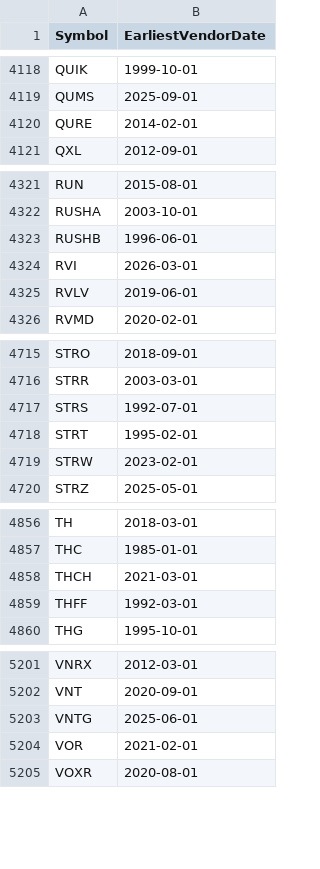
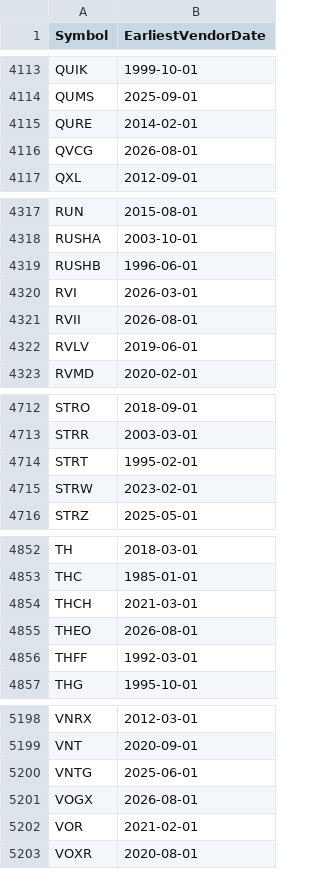
Before and after one commit to Entangled-Query/us-stocks-screener, a CSV file: data/outputs/earliest_vendor_dates.csv, drawn as a sheet; only a part is shown, gaps mark what is left out; removed rows and columns are numbered as before the commit, all else as after; the diff covers the shown part only; the diff names each change by its address in the sheet, - before the commit and + after, or states it on an @@ line.

```diff
--- a/data/outputs/earliest_vendor_dates.csv
+++ b/data/outputs/earliest_vendor_dates.csv
+row 4116: QVCG | 2026-08-01
+row 4321: RVII | 2026-08-01
-row 4717: STRS | 1992-07-01
+row 4855: THEO | 2026-08-01
+row 5201: VOGX | 2026-08-01
```
Also changed, not shown: 5 added rows and 9 removed rows elsewhere in this file, data/outputs/us_symbols.csv, data/outputs/us_symbols_merged.csv, 3 other files.
